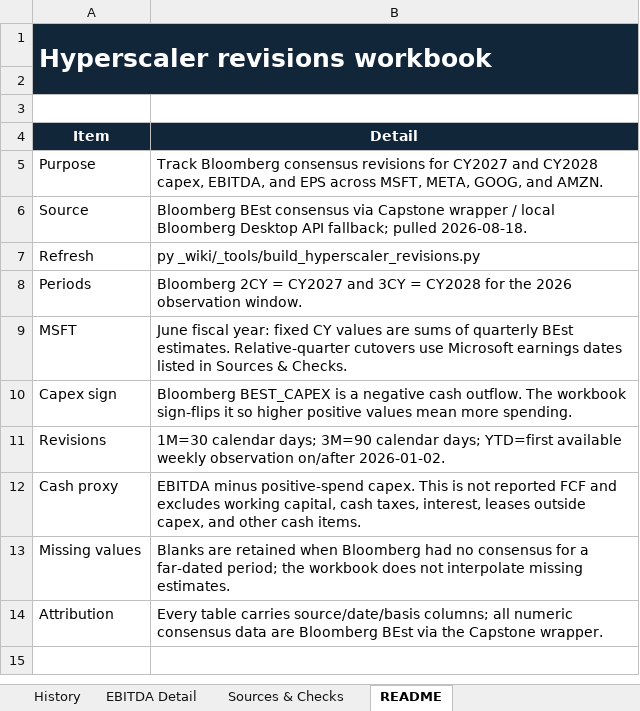
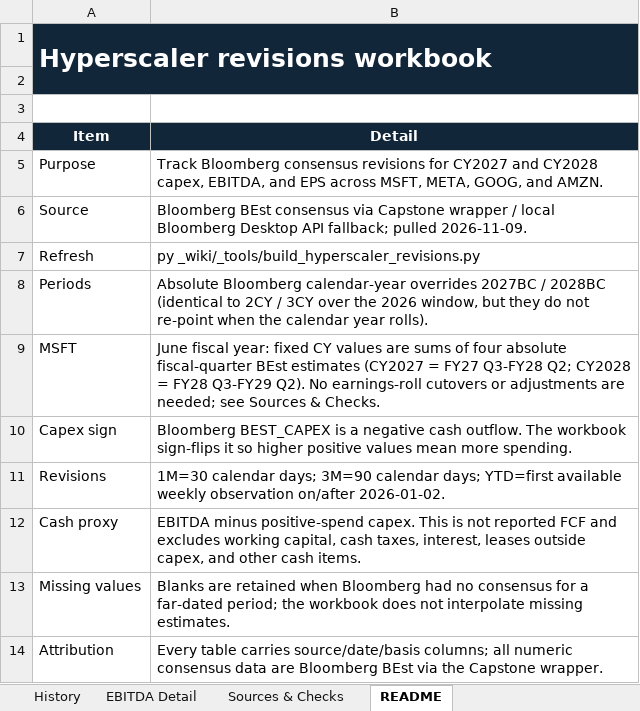
Before and after one commit to fbmonteiro07/wiki-empresas, an Excel workbook: _wiki/_dashboards/hyperscaler-revisions-2027-2028.xlsx, sheet README, drawn as a sheet; values as stored, in another font and other column widths than the file's, no borders; the diff names each change by its address in the sheet, - before the commit and + after, or states it on an @@ line.

```diff
--- a/_wiki/_dashboards/hyperscaler-revisions-2027-2028.xlsx (sheet README)
+++ b/_wiki/_dashboards/hyperscaler-revisions-2027-2028.xlsx (sheet README)
-B6 (Detail): …fallback; pulled 2026-08-18.
+B6 (Detail): …fallback; pulled 2026-11-09.
-B8 (Detail): Bloomberg 2CY = CY2027 and 3CY = CY2028 for the 2026 observation window.
+B8 (Detail): Absolute Bloomberg calendar-year overrides 2027BC / 2028BC (identical to 2CY / 3CY over the 2026 window, but they do not re-point when the calendar year rolls).
-B9 (Detail): …sums of quarterly BEst estimates. Relative-quarter cutovers use Microsoft earnings dates listed in Sources &…
+B9 (Detail): …sums of four absolute fiscal-quarter BEst estimates (CY2027 = FY27 Q3-FY28 Q2; CY2028 = FY28 Q3-FY29 Q2). No earnings-roll cutovers or adjustments are needed; see Sources &…
```
Also changed, not shown: sheet History, sheet Revision Summary, sheet Dashboard, sheet Sources & Checks, hidden cells, charts or pictures, 5 other files.
